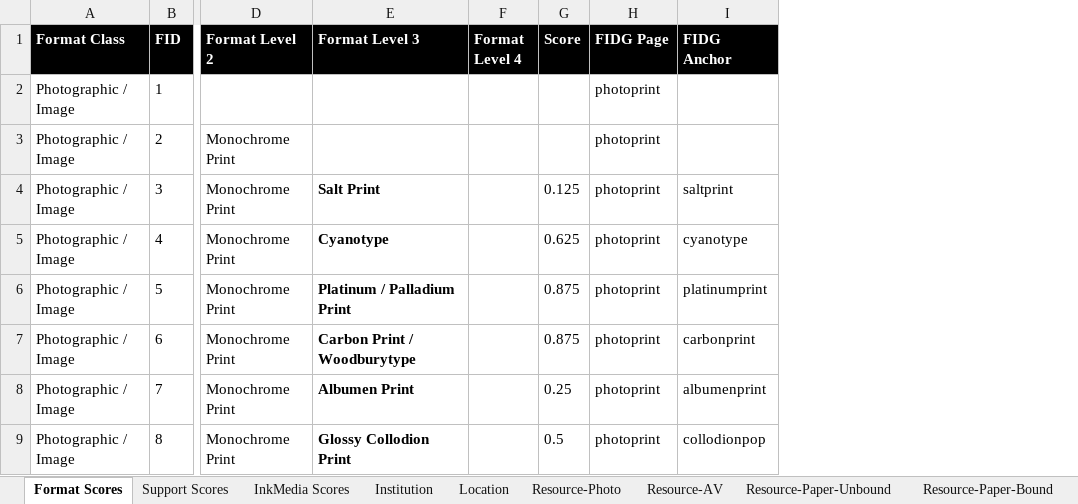
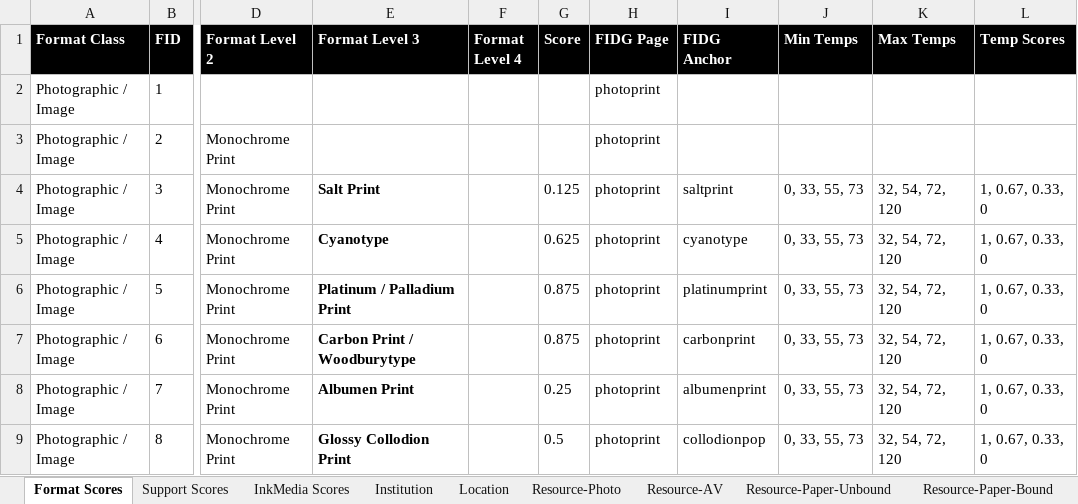
Before and after one commit to PresConsUIUC/PSAP, an Excel workbook: db/seed_data/assessment_questions.xlsx, sheet Format Scores, drawn as a sheet; only a part is shown, gaps mark what is left out; values as stored, in another font and other column widths than the file's, no borders; the diff names each change by its address in the sheet, - before the commit and + after, or states it on an @@ line.

Commit message:
Seed format temperature ranges

```diff
--- a/db/seed_data/assessment_questions.xlsx (sheet Format Scores)
+++ b/db/seed_data/assessment_questions.xlsx (sheet Format Scores)
+column J (Min Temps), rows 4-9: all 0, 33, 55, 73
+column K (Max Temps), rows 4-9: all 32, 54, 72, 120
+column L (Temp Scores), rows 4-9: all 1, 0.67, 0.33, 0
```
Also changed, not shown: 2 other files.
